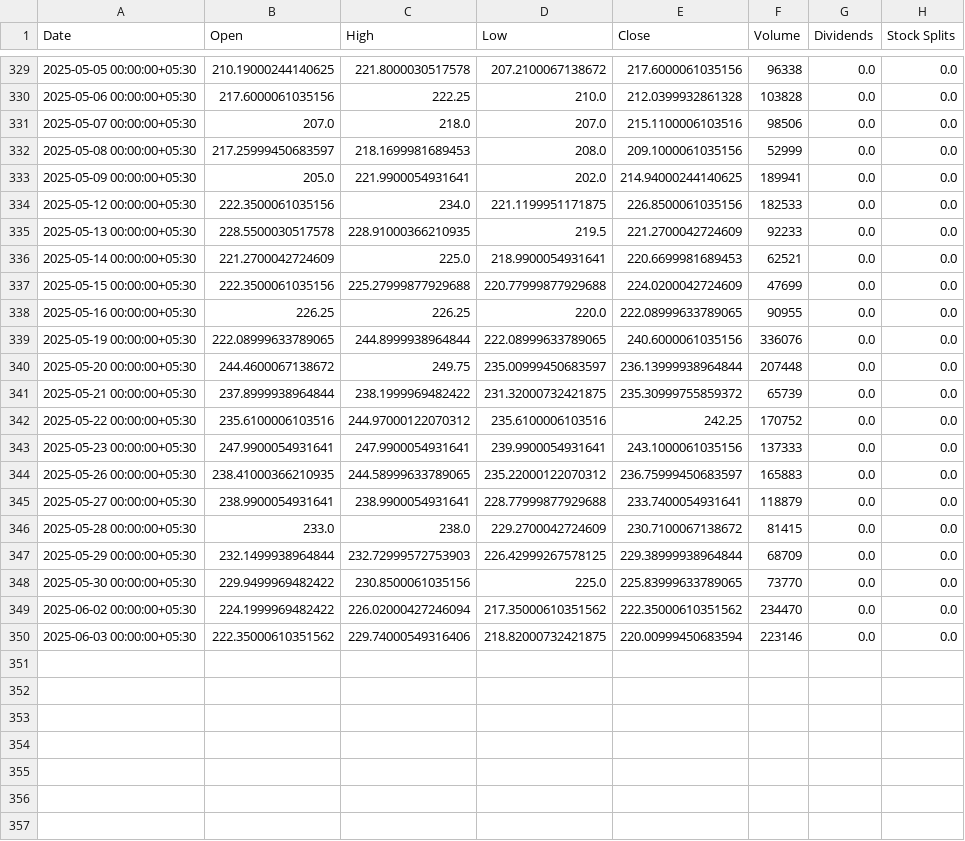
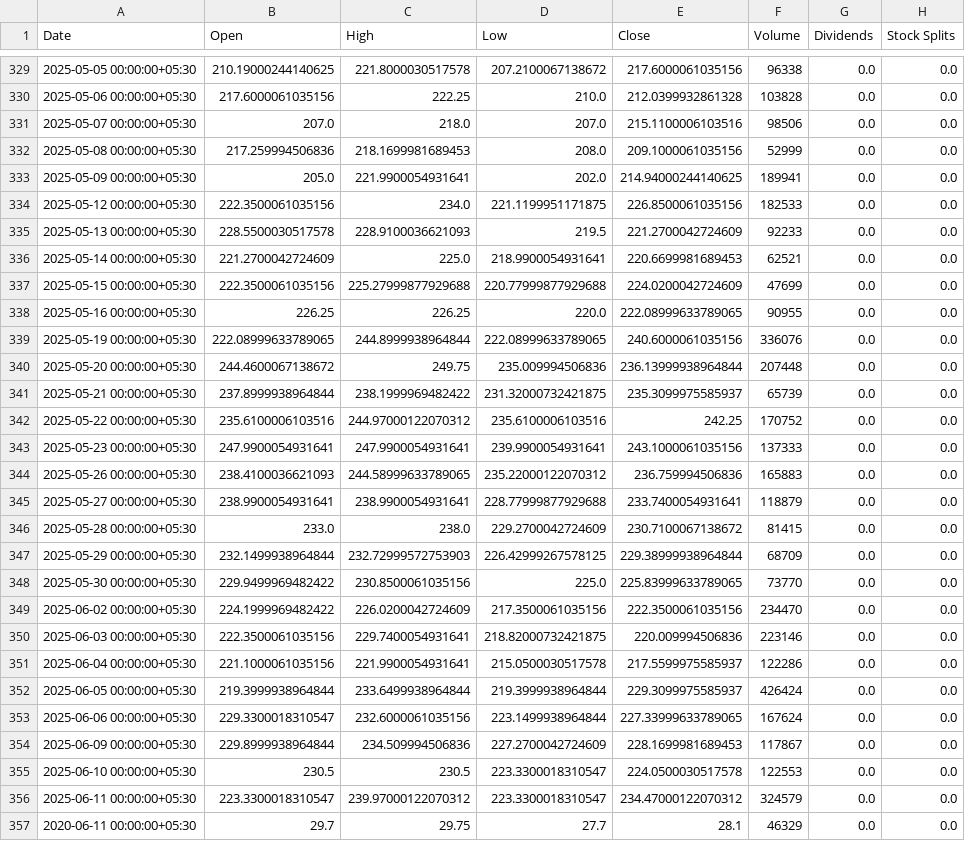
Before and after one commit to parthindia47/scan360, a CSV file: stock_charts/20MICRONS.csv, drawn as a sheet; only a part is shown, gaps mark what is left out.

```diff
--- a/stock_charts/20MICRONS.csv
+++ b/stock_charts/20MICRONS.csv
@@ -331,6 +331,6 @@ Date,Open,High,Low,Close,Volume,Dividends,Stock Splits
 2025-05-07 00:00:00+05:30,207.0,218.0,207.0,215.1100006103516,98506,0.0,0.0
-2025-05-08 00:00:00+05:30,217.25999450683597,218.1699981689453,208.0,209.1000061035156,52999,0.0,0.0
+2025-05-08 00:00:00+05:30,217.259994506836,218.1699981689453,208.0,209.1000061035156,52999,0.0,0.0
 2025-05-09 00:00:00+05:30,205.0,221.9900054931641,202.0,214.94000244140625,189941,0.0,0.0
 2025-05-12 00:00:00+05:30,222.3500061035156,234.0,221.1199951171875,226.8500061035156,182533,0.0,0.0
-2025-05-13 00:00:00+05:30,228.5500030517578,228.91000366210935,219.5,221.2700042724609,92233,0.0,0.0
+2025-05-13 00:00:00+05:30,228.5500030517578,228.9100036621093,219.5,221.2700042724609,92233,0.0,0.0
 2025-05-14 00:00:00+05:30,221.2700042724609,225.0,218.9900054931641,220.6699981689453,62521,0.0,0.0
@@ -339,7 +339,7 @@ Date,Open,High,Low,Close,Volume,Dividends,Stock Splits
 2025-05-19 00:00:00+05:30,222.08999633789065,244.8999938964844,222.08999633789065,240.6000061035156,336076,0.0,0.0
-2025-05-20 00:00:00+05:30,244.4600067138672,249.75,235.00999450683597,236.13999938964844,207448,0.0,0.0
-2025-05-21 00:00:00+05:30,237.8999938964844,238.1999969482422,231.32000732421875,235.30999755859372,65739,0.0,0.0
+2025-05-20 00:00:00+05:30,244.4600067138672,249.75,235.009994506836,236.13999938964844,207448,0.0,0.0
+2025-05-21 00:00:00+05:30,237.8999938964844,238.1999969482422,231.32000732421875,235.3099975585937,65739,0.0,0.0
 2025-05-22 00:00:00+05:30,235.6100006103516,244.97000122070312,235.6100006103516,242.25,170752,0.0,0.0
 2025-05-23 00:00:00+05:30,247.9900054931641,247.9900054931641,239.9900054931641,243.1000061035156,137333,0.0,0.0
-2025-05-26 00:00:00+05:30,238.41000366210935,244.58999633789065,235.22000122070312,236.75999450683597,165883,0.0,0.0
+2025-05-26 00:00:00+05:30,238.4100036621093,244.58999633789065,235.22000122070312,236.759994506836,165883,0.0,0.0
 2025-05-27 00:00:00+05:30,238.9900054931641,238.9900054931641,228.77999877929688,233.7400054931641,118879,0.0,0.0
@@ -348,3 +348,10 @@ Date,Open,High,Low,Close,Volume,Dividends,Stock Splits
 2025-05-30 00:00:00+05:30,229.9499969482422,230.8500061035156,225.0,225.83999633789065,73770,0.0,0.0
-2025-06-02 00:00:00+05:30,224.1999969482422,226.02000427246094,217.35000610351562,222.35000610351562,234470,0.0,0.0
-2025-06-03 00:00:00+05:30,222.35000610351562,229.74000549316406,218.82000732421875,220.00999450683594,223146,0.0,0.0
+2025-06-02 00:00:00+05:30,224.1999969482422,226.0200042724609,217.3500061035156,222.3500061035156,234470,0.0,0.0
+2025-06-03 00:00:00+05:30,222.3500061035156,229.7400054931641,218.82000732421875,220.009994506836,223146,0.0,0.0
+2025-06-04 00:00:00+05:30,221.1000061035156,221.9900054931641,215.0500030517578,217.5599975585937,122286,0.0,0.0
+2025-06-05 00:00:00+05:30,219.3999938964844,233.6499938964844,219.3999938964844,229.3099975585937,426424,0.0,0.0
+2025-06-06 00:00:00+05:30,229.3300018310547,232.6000061035156,223.1499938964844,227.33999633789065,167624,0.0,0.0
+2025-06-09 00:00:00+05:30,229.8999938964844,234.509994506836,227.2700042724609,228.1699981689453,117867,0.0,0.0
+2025-06-10 00:00:00+05:30,230.5,230.5,223.3300018310547,224.0500030517578,122553,0.0,0.0
+2025-06-11 00:00:00+05:30,223.3300018310547,239.97000122070312,223.3300018310547,234.47000122070312,324579,0.0,0.0
+2020-06-11 00:00:00+05:30,29.7,29.75,27.7,28.1,46329,0.0,0.0
```
Also changed, not shown: stock_charts/21STCENMGM.csv, stock_charts/360ONE.csv, 3 other files.
